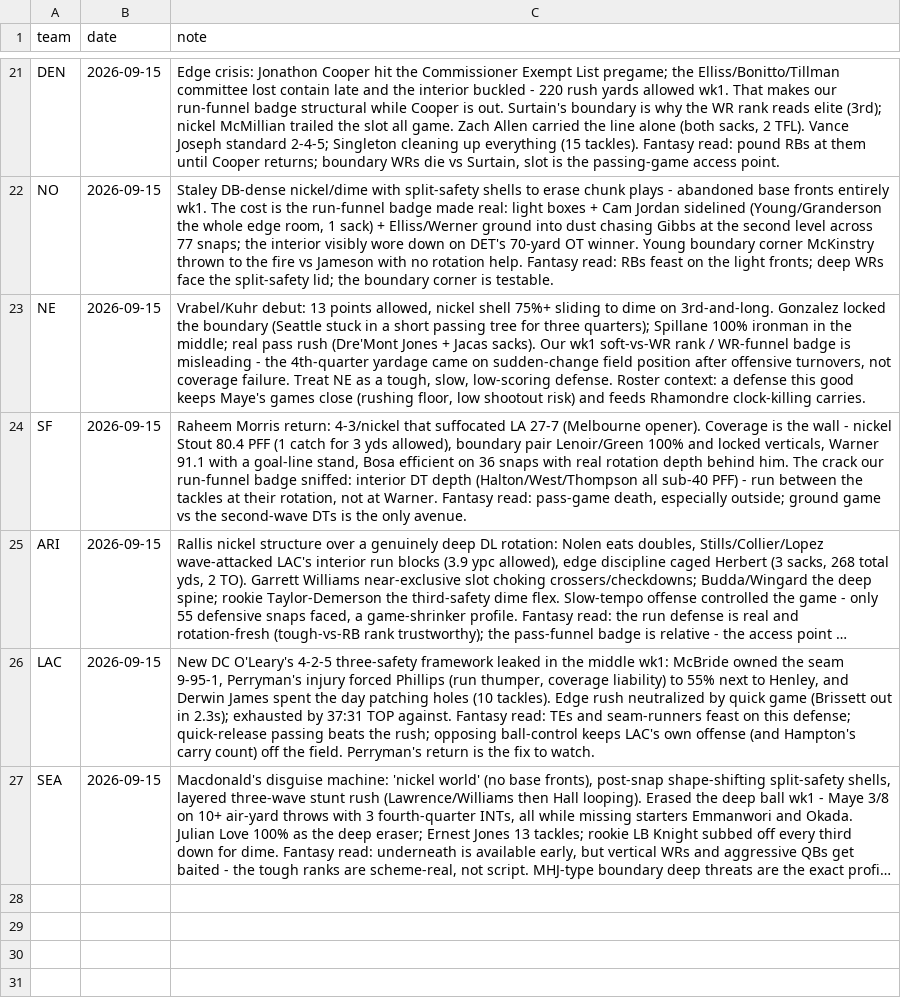
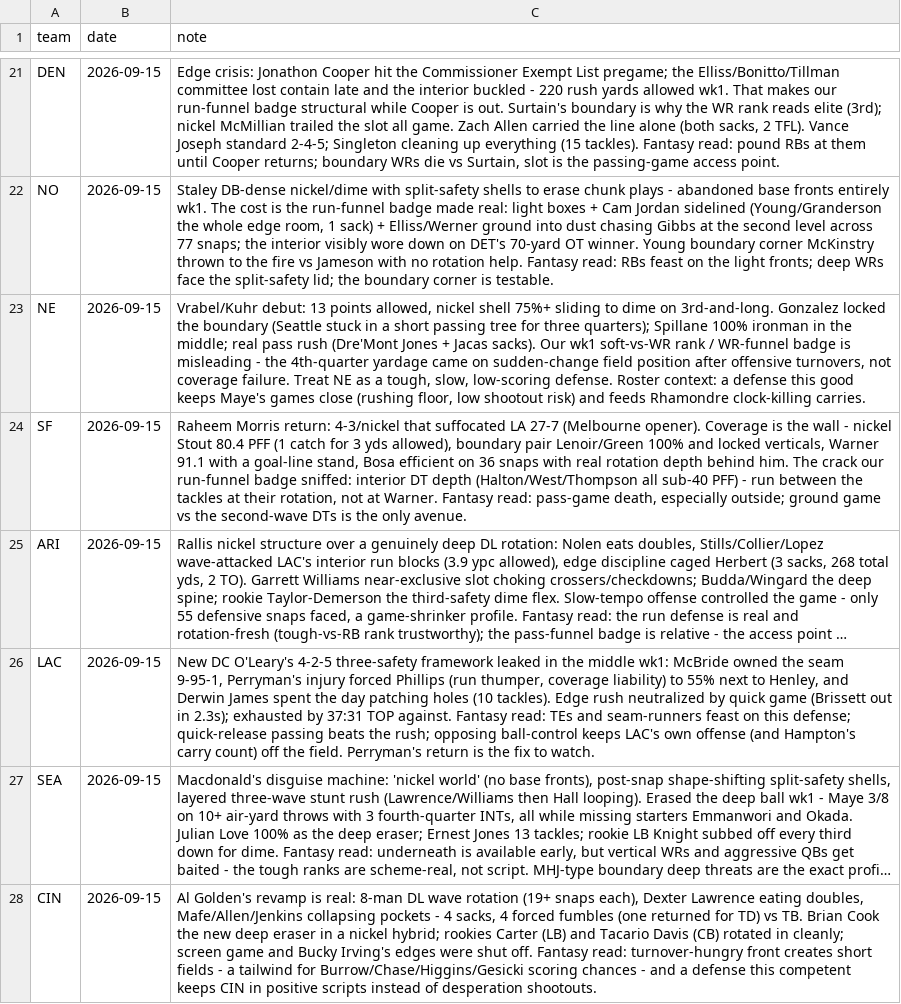
Before and after one commit to Joshua-Hsu/Fantasy-Football, a CSV file: defense_notes.csv, drawn as a sheet; only a part is shown, gaps mark what is left out; long unchanged cells end in …; the diff names each change by its address in the sheet, - before the commit and + after, or states it on an @@ line.

```diff
--- a/defense_notes.csv
+++ b/defense_notes.csv
+row 28: CIN | 2026-09-15 | Al Golden's revamp is real: 8-man DL wave rotation (19+ snaps each), Dexter Lawrence eating doubles, Mafe/Allen/Jenkins collapsing pockets - 4 sacks, 4 forced fumbles (one returned for TD) vs TB. Brian Cook the new deep eraser in a nickel hybrid; rookies Carter (LB) and Tacario Davis (CB) rotated in cleanly; screen game and Bucky Irving's edges were shut off. Fantasy read: turnover-hungry front creates short fields - a tailwind for Burrow/Chase/Higgins/Gesicki scoring chances - and a defense this competent keeps CIN in positive scripts instead of desperation shootouts.
```
Also changed, not shown: 1 other file.
